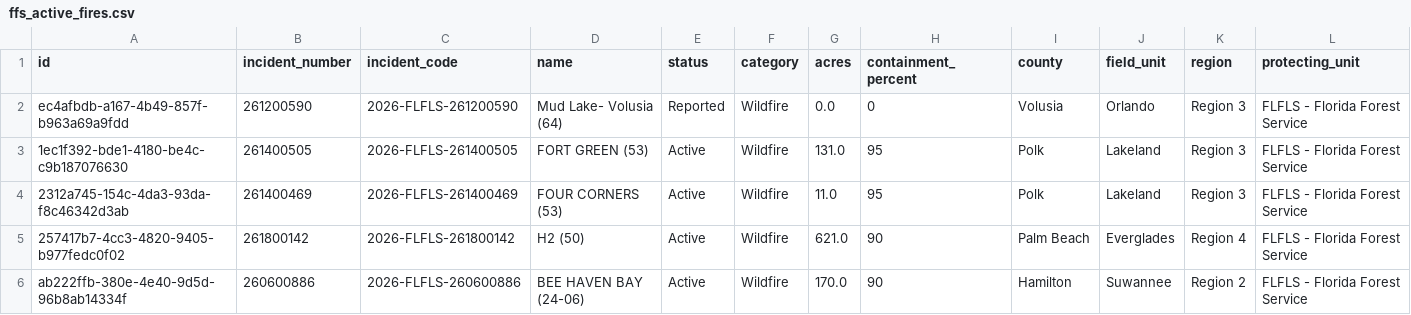
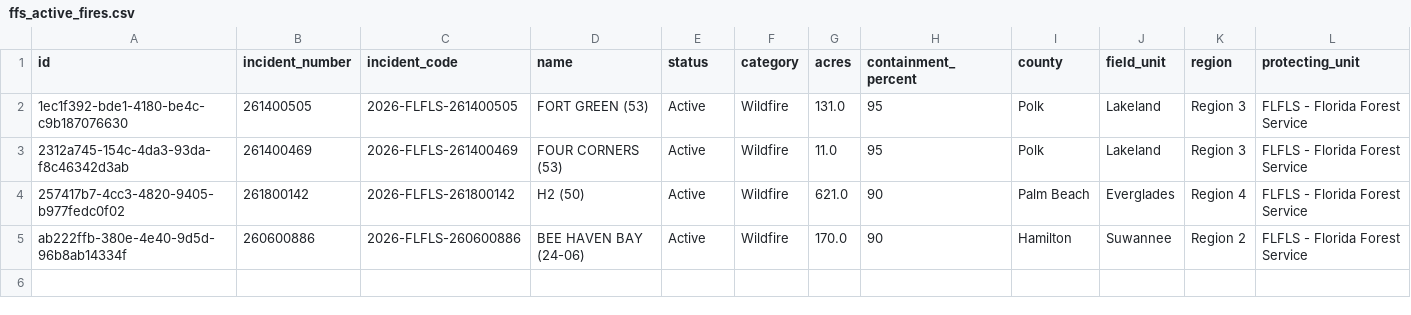
Before and after one commit to SunSentinel/wildfire-tracking-map, a CSV file: ffs_active_fires.csv, drawn as a sheet; only a part is shown; rows hold the shown columns only; the diff names each change by its address in the sheet, - before the commit and + after, or states it on an @@ line.

```diff
--- a/ffs_active_fires.csv
+++ b/ffs_active_fires.csv
-row 2: ec4afbdb-a167-4b49-857f-b963a69a9fdd | 261200590 | 2026-FLFLS-261200590 | Mud Lake- Volusia (64) | Reported | Wildfire | 0.0 | 0 | Volusia | Orlando | Region 3 | FLFLS - Florida Forest Service
```
Also changed, not shown: 2 other files.
